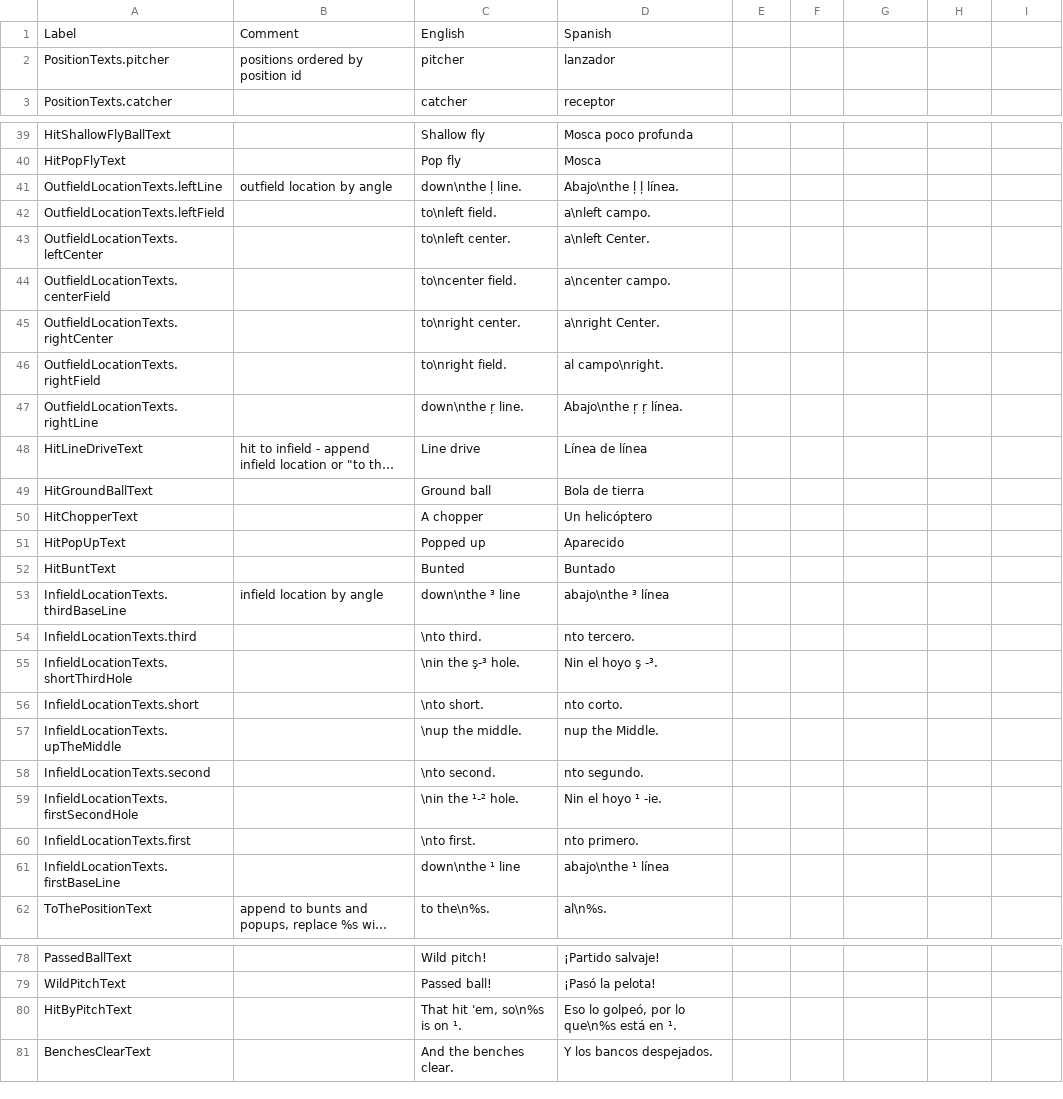
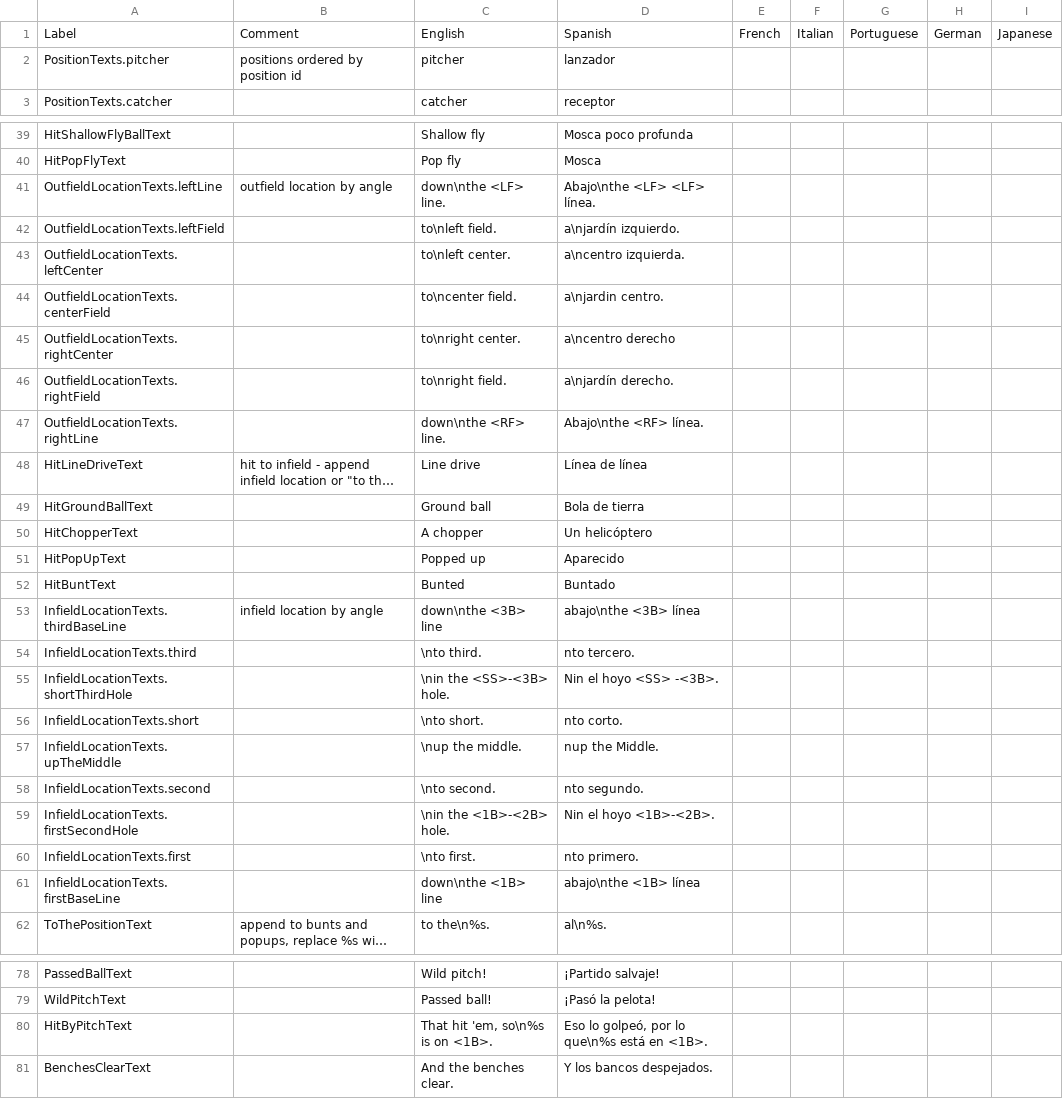
Before and after one commit to Q-Bert-Reynolds/fatpak, a CSV file: data/announcer_strings.csv, drawn as a sheet; only a part is shown, gaps mark what is left out; long unchanged cells end in …; the diff covers the shown part only; the diff names each change by its address in the sheet, - before the commit and + after, or states it on an @@ line.

Commit message:
adds accented characters and tags to character map, fixes to spanish translation of announcer

```diff
--- a/data/announcer_strings.csv
+++ b/data/announcer_strings.csv
-E1: (empty)
+E1: French
-F1: (empty)
+F1: Italian
-G1: (empty)
+G1: Portuguese
-H1: (empty)
+H1: German
-I1: (empty)
+I1: Japanese
-C41: down\nthe ļ line.
+C41: down\nthe <LF> line.
-D41: Abajo\nthe ļ ļ línea.
+D41: Abajo\nthe <LF> <LF> línea.
-D42: a\nleft campo.
+D42: a\njardín izquierdo.
-D43: a\nleft Center.
+D43: a\ncentro izquierda.
-D44: a\ncenter campo.
+D44: a\njardin centro.
-D45: a\nright Center.
+D45: a\ncentro derecho
-D46: al campo\nright.
+D46: a\njardín derecho.
-C47: down\nthe ŗ line.
+C47: down\nthe <RF> line.
-D47: Abajo\nthe ŗ ŗ línea.
+D47: Abajo\nthe <RF> línea.
-C53: down\nthe ³ line
+C53: down\nthe <3B> line
-D53: abajo\nthe ³ línea
+D53: abajo\nthe <3B> línea
-C55: \nin the ş-³ hole.
+C55: \nin the <SS>-<3B> hole.
-D55: Nin el hoyo ş -³.
+D55: Nin el hoyo <SS> -<3B>.
-C59: \nin the ¹-² hole.
+C59: \nin the <1B>-<2B> hole.
-D59: Nin el hoyo ¹ -ie.
+D59: Nin el hoyo <1B>-<2B>.
-C61: down\nthe ¹ line
+C61: down\nthe <1B> line
-D61: abajo\nthe ¹ línea
+D61: abajo\nthe <1B> línea
-C80: That hit 'em, so\n%s is on ¹.
+C80: That hit 'em, so\n%s is on <1B>.
-D80: Eso lo golpeó, por lo que\n%s está en ¹.
+D80: Eso lo golpeó, por lo que\n%s está en <1B>.
```
Also changed, not shown: 3 edited cells elsewhere in this file, 15 other files.
